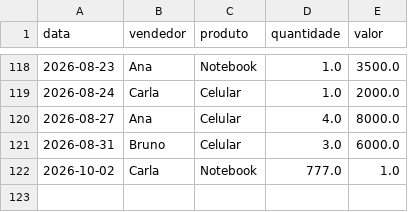
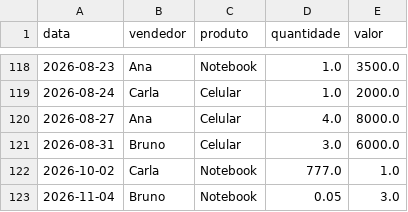
Before and after one commit to gustavo-gds-dias/python-projects, a CSV file: projetos/site-vendas/vendas.csv, drawn as a sheet; only a part is shown, gaps mark what is left out; the diff names each change by its address in the sheet, - before the commit and + after, or states it on an @@ line.

Commit message:
Update vendas.csv

```diff
--- a/projetos/site-vendas/vendas.csv
+++ b/projetos/site-vendas/vendas.csv
+row 123: 2026-11-04 | Bruno | Notebook | 0.05 | 3.0
```
